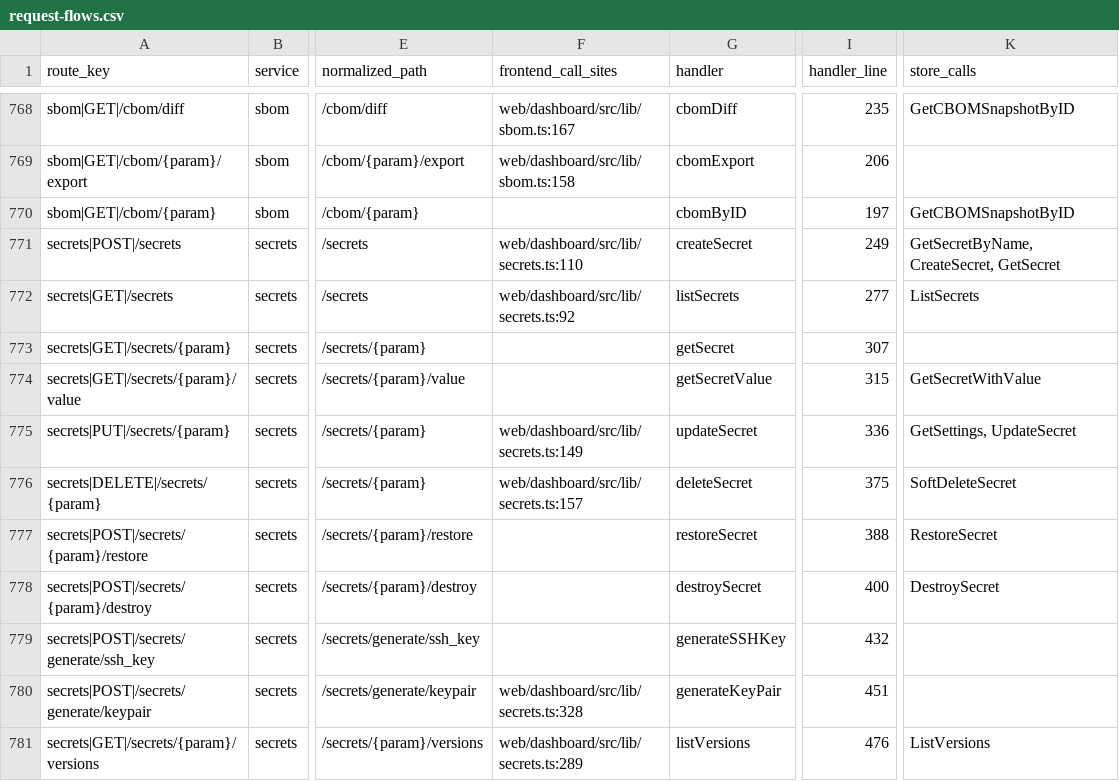
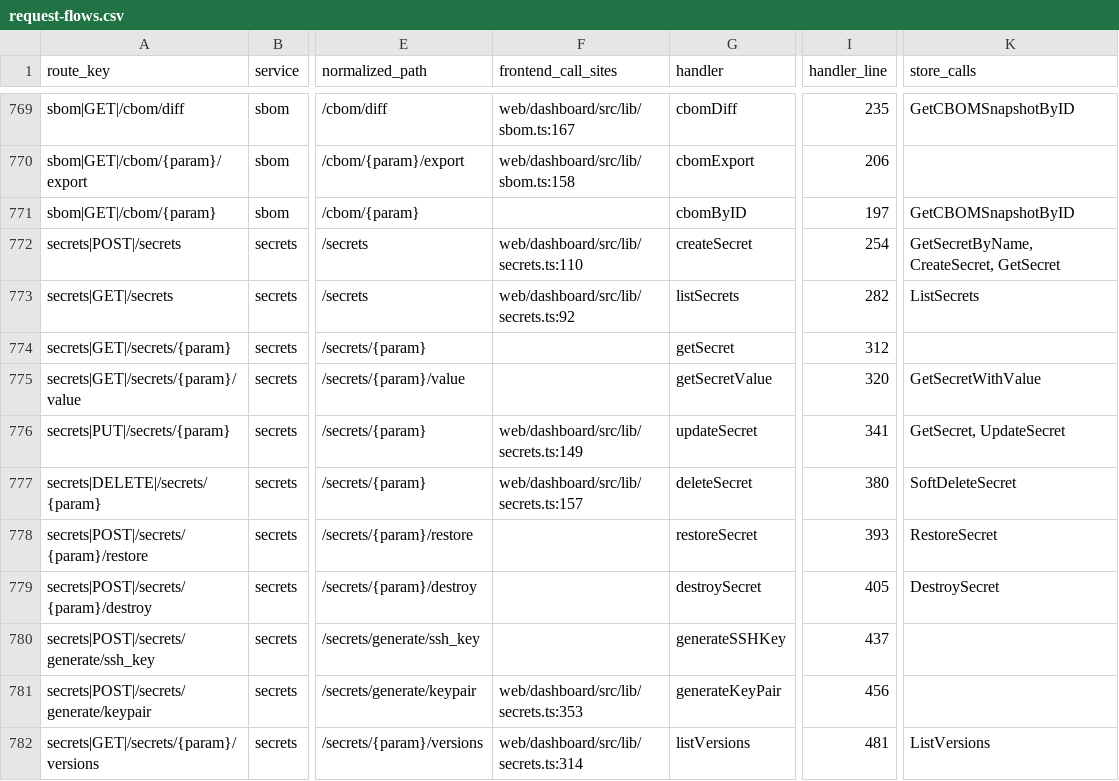
Before and after one commit to nishanttrana/KMSBeta, a CSV file: docs/generated/request-flows.csv, drawn as a sheet; only a part is shown, gaps mark what is left out; addresses are those after the commit; the diff covers the shown part only; the diff names each change by its address in the sheet, - before the commit and + after, or states it on an @@ line.

```diff
--- a/docs/generated/request-flows.csv
+++ b/docs/generated/request-flows.csv
-I772 (handler_line): 249
+I772 (handler_line): 254
-I773 (handler_line): 277
+I773 (handler_line): 282
-I774 (handler_line): 307
+I774 (handler_line): 312
-I775 (handler_line): 315
+I775 (handler_line): 320
-I776 (handler_line): 336
+I776 (handler_line): 341
-K776 (store_calls): GetSettings, UpdateSecret
+K776 (store_calls): GetSecret, UpdateSecret
-I777 (handler_line): 375
+I777 (handler_line): 380
-I778 (handler_line): 388
+I778 (handler_line): 393
-I779 (handler_line): 400
+I779 (handler_line): 405
-I780 (handler_line): 432
+I780 (handler_line): 437
-F781 (frontend_call_sites): web/dashboard/src/lib/secrets.ts:328
+F781 (frontend_call_sites): web/dashboard/src/lib/secrets.ts:353
-I781 (handler_line): 451
+I781 (handler_line): 456
-F782 (frontend_call_sites): web/dashboard/src/lib/secrets.ts:289
+F782 (frontend_call_sites): web/dashboard/src/lib/secrets.ts:314
-I782 (handler_line): 476
+I782 (handler_line): 481
```
Also changed, not shown: 4 added rows and 72 edited cells elsewhere in this file, docs/generated/backend-routes.csv, docs/generated/frontend-calls.csv, 35 other files.
